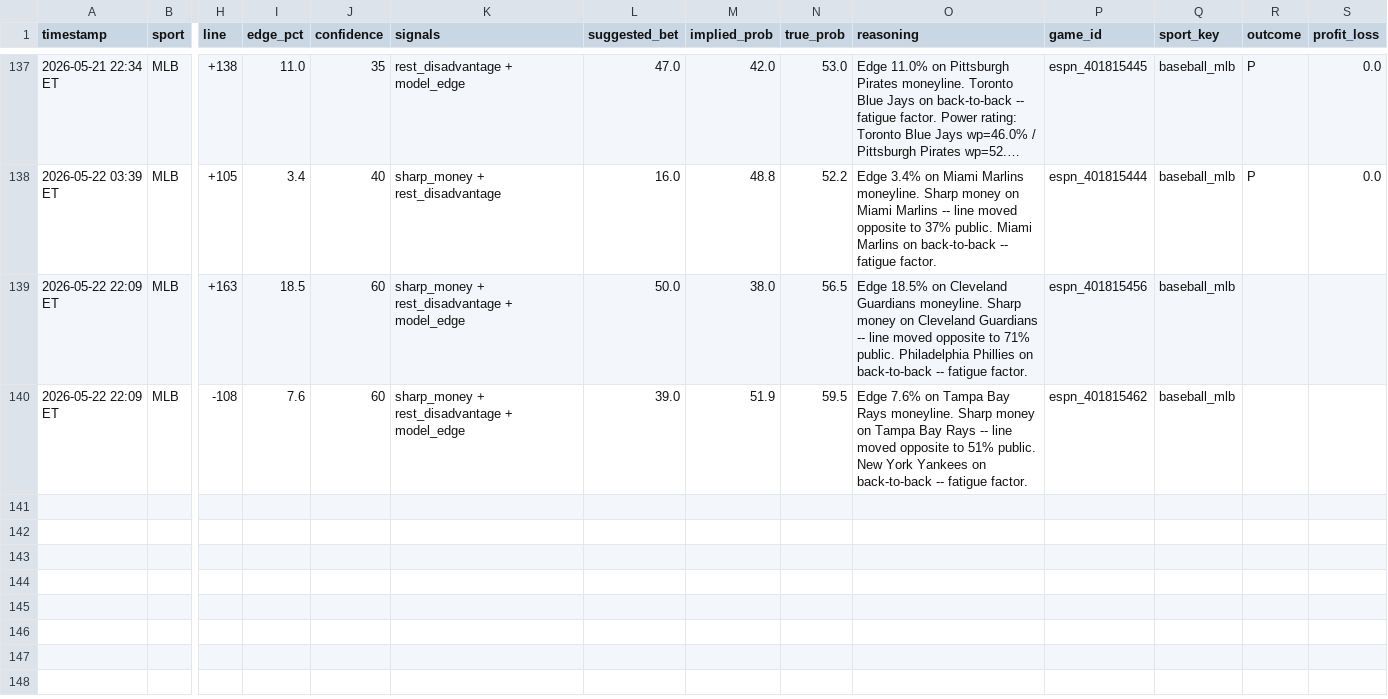
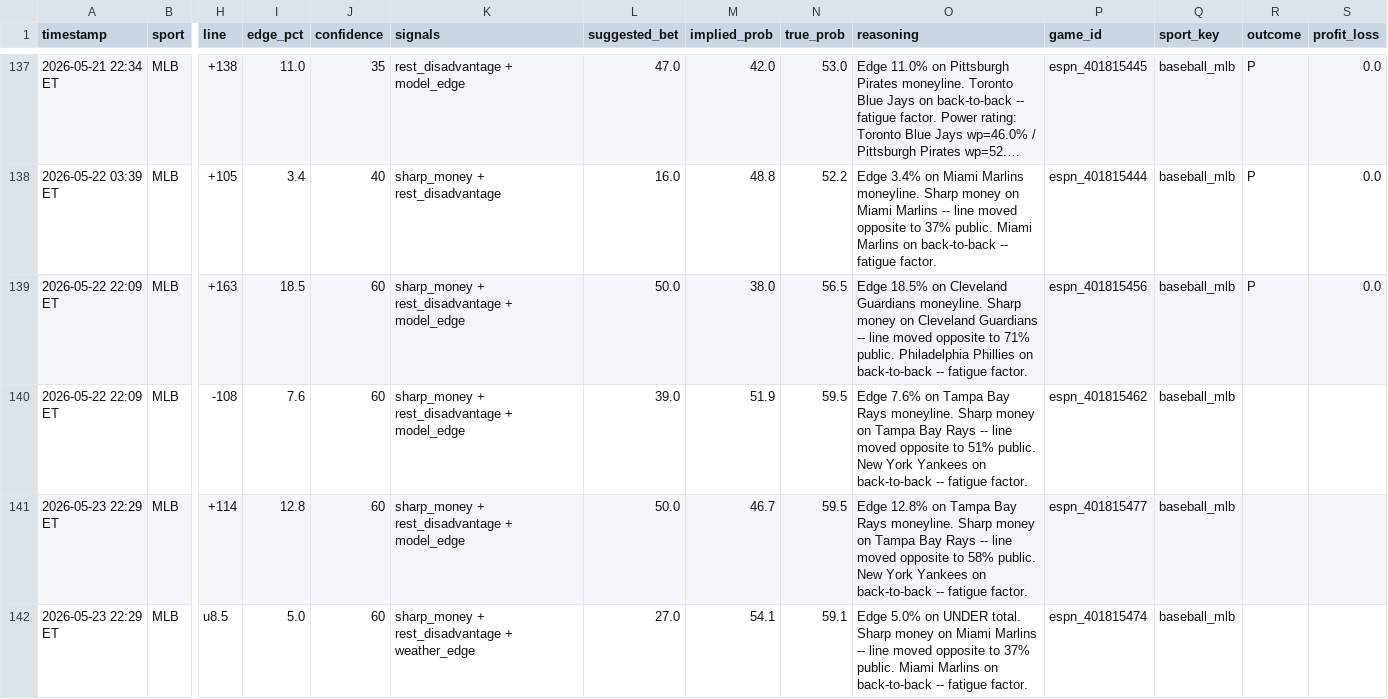
Before and after one commit to mehpackers13/fanduel-bot, a CSV file: bets_log.csv, drawn as a sheet; only a part is shown, gaps mark what is left out; long unchanged cells end in …; rows hold the shown columns only; the diff names each change by its address in the sheet, - before the commit and + after, or states it on an @@ line.

```diff
--- a/bets_log.csv
+++ b/bets_log.csv
-R139 (outcome): (empty)
+R139 (outcome): P
-S139 (profit_loss): (empty)
+S139 (profit_loss): 0.0
+row 141: 2026-05-23 22:29 ET | MLB | +114 | 12.8 | 60 | sharp_money + rest_disadvantage + model_edge | 50.0 | 46.7 | 59.5 | Edge 12.8% on Tampa Bay Rays moneyline. Sharp money on Tampa Bay Rays -- line moved opposite to 58% public. New York Yankees on back-to-back -- fatigue factor. | espn_401815477 | baseball_mlb
+row 142: 2026-05-23 22:29 ET | MLB | u8.5 | 5.0 | 60 | sharp_money + rest_disadvantage + weather_edge | 27.0 | 54.1 | 59.1 | Edge 5.0% on UNDER total. Sharp money on Miami Marlins -- line moved opposite to 37% public. Miami Marlins on back-to-back -- fatigue factor. | espn_401815474 | baseball_mlb
```
Also changed, not shown: 4 other files.
